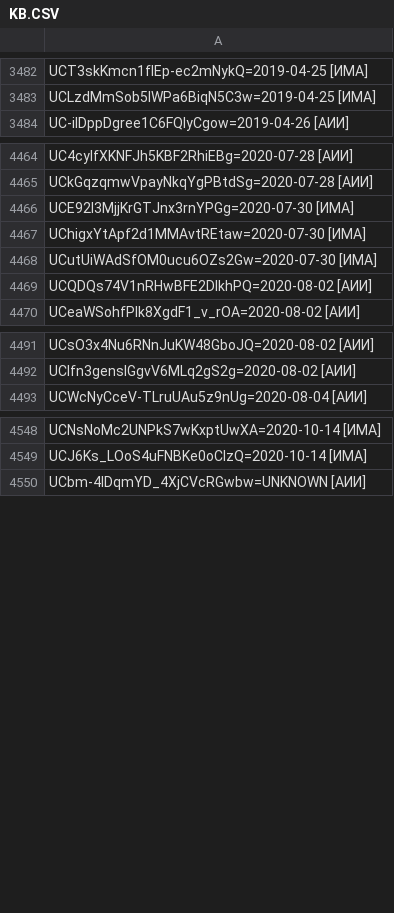
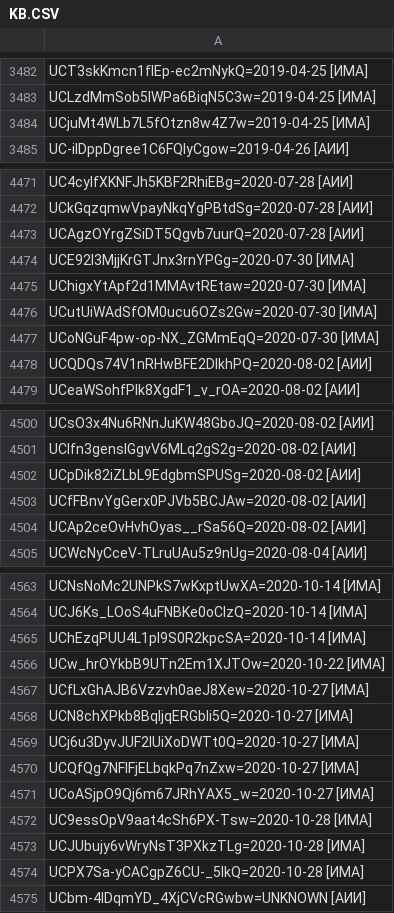
Before and after one commit to FeignedAccomplice/YOUTUBOTS, a CSV file: KB.CSV, drawn as a sheet; only a part is shown, gaps mark what is left out; the diff covers the shown part only.

Commit message:
Update KB.CSV

```diff
--- a/KB.CSV
+++ b/KB.CSV
@@ -3483,2 +3483,3 @@ UCT3skKmcn1fIEp-ec2mNykQ=2019-04-25 [ИМА]
 UCLzdMmSob5IWPa6BiqN5C3w=2019-04-25 [ИМА]
+UCjuMt4WLb7L5fOtzn8w4Z7w=2019-04-25 [ИМА]
 UC-iIDppDgree1C6FQIyCgow=2019-04-26 [АИИ]
@@ -4465,2 +4472,3 @@ UC4cylfXKNFJh5KBF2RhiEBg=2020-07-28 [АИИ]
 UCkGqzqmwVpayNkqYgPBtdSg=2020-07-28 [АИИ]
+UCAgzOYrgZSiDT5Qgvb7uurQ=2020-07-28 [АИИ]
 UCE92I3MjjKrGTJnx3rnYPGg=2020-07-30 [ИМА]
@@ -4468,2 +4476,3 @@ UChigxYtApf2d1MMAvtREtaw=2020-07-30 [ИМА]
 UCutUiWAdSfOM0ucu6OZs2Gw=2020-07-30 [ИМА]
+UCoNGuF4pw-op-NX_ZGMmEqQ=2020-07-30 [ИМА]
 UCQDQs74V1nRHwBFE2DIkhPQ=2020-08-02 [АИИ]
@@ -4492,2 +4501,5 @@ UCsO3x4Nu6RNnJuKW48GboJQ=2020-08-02 [АИИ]
 UClfn3gensIGgvV6MLq2gS2g=2020-08-02 [АИИ]
+UCpDik82iZLbL9EdgbmSPUSg=2020-08-02 [АИИ]
+UCfFBnvYgGerx0PJVb5BCJAw=2020-08-02 [АИИ]
+UCAp2ceOvHvhOyas__rSa56Q=2020-08-02 [АИИ]
 UCWcNyCceV-TLruUAu5z9nUg=2020-08-04 [АИИ]
@@ -4549,2 +4564,12 @@ UCNsNoMc2UNPkS7wKxptUwXA=2020-10-14 [ИМА]
 UCJ6Ks_LOoS4uFNBKe0oCIzQ=2020-10-14 [ИМА]
+UChEzqPUU4L1pI9S0R2kpcSA=2020-10-14 [ИМА]
+UCw_hrOYkbB9UTn2Em1XJTOw=2020-10-22 [ИМА]
+UCfLxGhAJB6Vzzvh0aeJ8Xew=2020-10-27 [ИМА]
+UCN8chXPkb8BqIjqERGbli5Q=2020-10-27 [ИМА]
+UCj6u3DyvJUF2IUiXoDWTt0Q=2020-10-27 [ИМА]
+UCQfQg7NFIFjELbqkPq7nZxw=2020-10-27 [ИМА]
+UCoASjpO9Qj6m67JRhYAX5_w=2020-10-27 [ИМА]
+UC9essOpV9aat4cSh6PX-Tsw=2020-10-28 [ИМА]
+UCJUbujy6vWryNsT3PXkzTLg=2020-10-28 [ИМА]
+UCPX7Sa-yCACgpZ6CU-_5lkQ=2020-10-28 [ИМА]
 UCbm-4IDqmYD_4XjCVcRGwbw=UNKNOWN [АИИ]
```
Also changed, not shown: 9 added rows and 1 edited cell elsewhere in this file.
